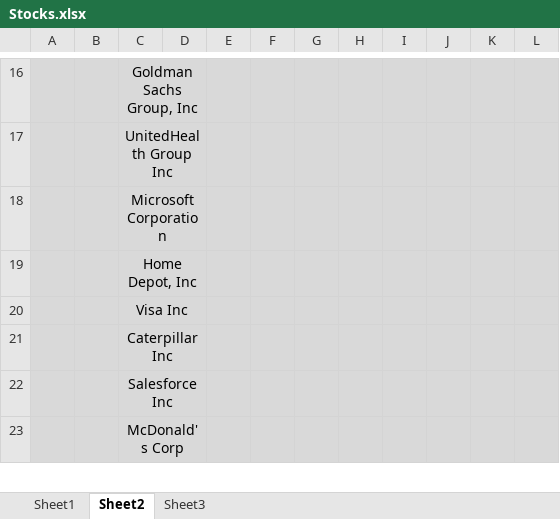
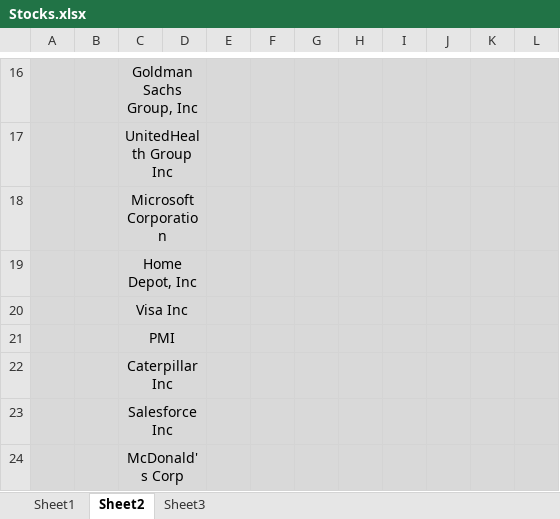
Before and after one commit to mohammad-ghaderi/X-analiser, an Excel workbook: electron/templates/Stocks.xlsx, sheet Sheet2, drawn as a sheet; only a part is shown, gaps mark what is left out; values as stored, in another font and other column widths than the file's, no borders; the diff names each change by its address in the sheet, - before the commit and + after, or states it on an @@ line.

Commit message:
exporting all the category xlsx

```diff
--- a/electron/templates/Stocks.xlsx (sheet Sheet2)
+++ b/electron/templates/Stocks.xlsx (sheet Sheet2)
+row 21:  |  | PMI
```
Also changed, not shown: 6 other files.
